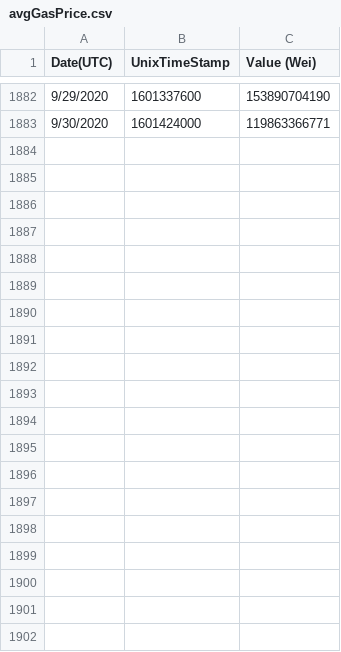
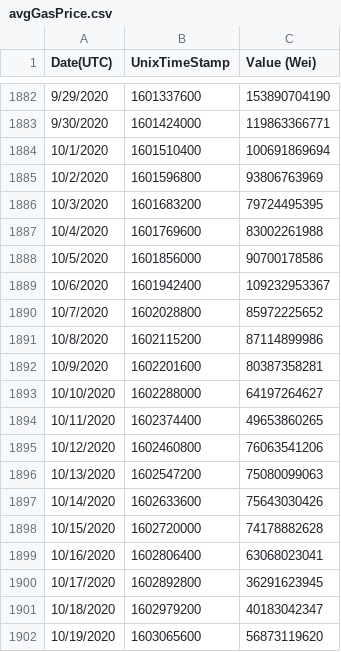
Before and after one commit to nombreinvicto/DeepLearning, a CSV file: research/gasprice_prediction/avgGasPrice.csv, drawn as a sheet; only a part is shown, gaps mark what is left out.

```diff
--- a/research/gasprice_prediction/avgGasPrice.csv
+++ b/research/gasprice_prediction/avgGasPrice.csv
@@ -1883 +1883,20 @@
 "9/30/2020","1601424000","119863366771"
+"10/1/2020","1601510400","100691869694"
+"10/2/2020","1601596800","93806763969"
+"10/3/2020","1601683200","79724495395"
+"10/4/2020","1601769600","83002261988"
+"10/5/2020","1601856000","90700178586"
+"10/6/2020","1601942400","109232953367"
+"10/7/2020","1602028800","85972225652"
+"10/8/2020","1602115200","87114899986"
+"10/9/2020","1602201600","80387358281"
+"10/10/2020","1602288000","64197264627"
+"10/11/2020","1602374400","49653860265"
+"10/12/2020","1602460800","76063541206"
+"10/13/2020","1602547200","75080099063"
+"10/14/2020","1602633600","75643030426"
+"10/15/2020","1602720000","74178882628"
+"10/16/2020","1602806400","63068023041"
+"10/17/2020","1602892800","36291623945"
+"10/18/2020","1602979200","40183042347"
+"10/19/2020","1603065600","56873119620"
```
Also changed, not shown: research/nlp_subproject/top_100/meta.tsv, 20 other files.
